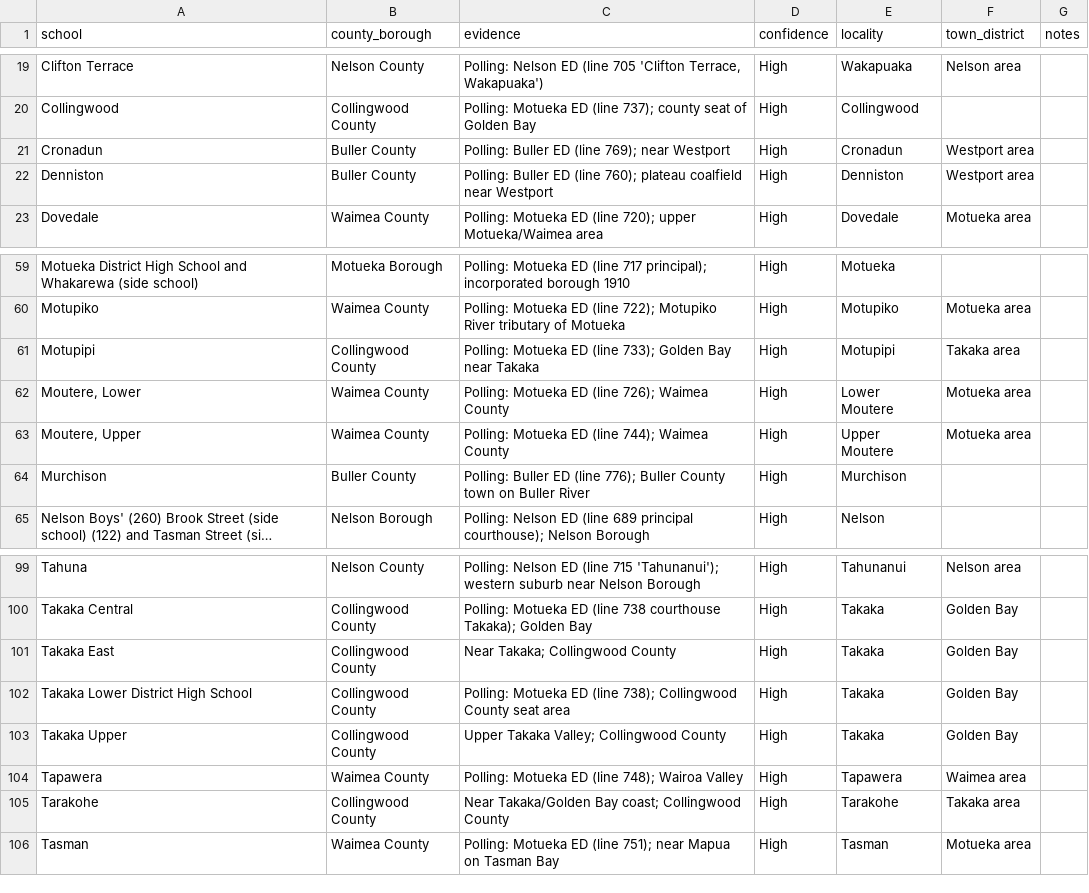
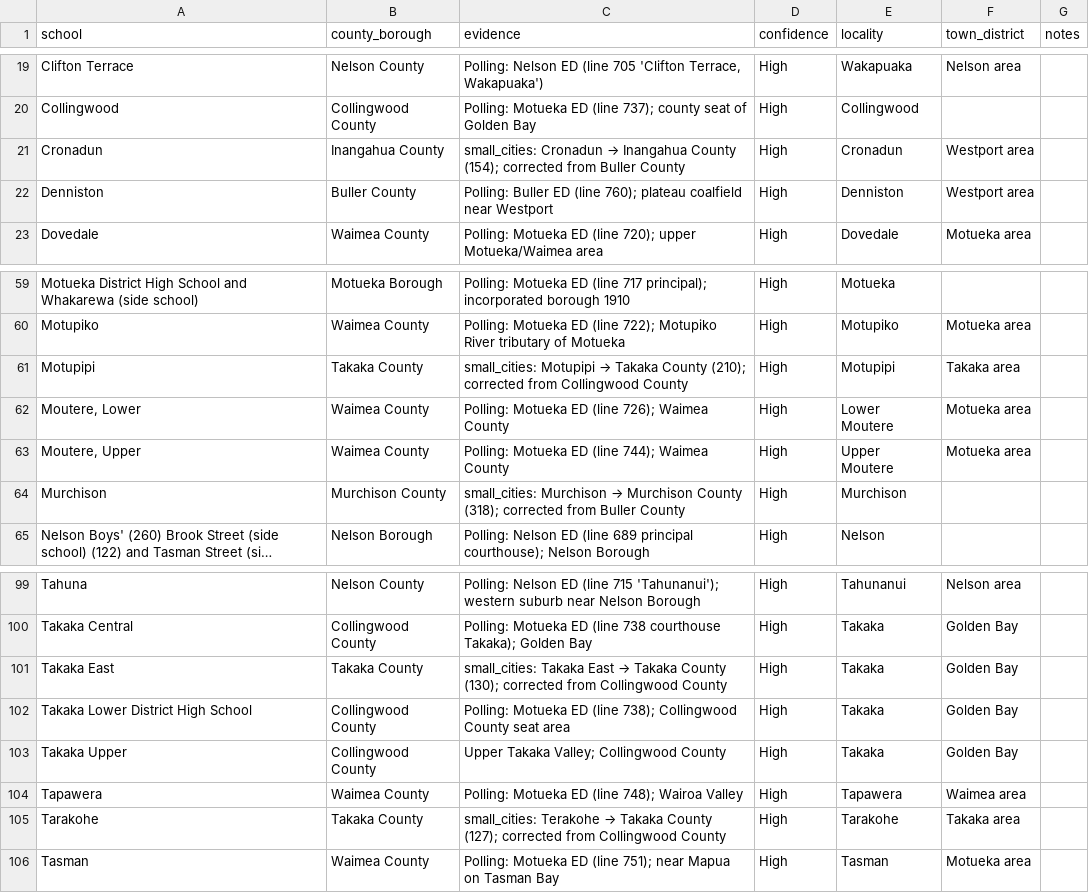
Before and after one commit to spirikahu/NZ_1918, a CSV file: NZ/Schools/Name_Matching_Results/Nelson_county_borough.csv, drawn as a sheet; only a part is shown, gaps mark what is left out; long unchanged cells end in …; the diff names each change by its address in the sheet, - before the commit and + after, or states it on an @@ line.

```diff
--- a/NZ/Schools/Name_Matching_Results/Nelson_county_borough.csv
+++ b/NZ/Schools/Name_Matching_Results/Nelson_county_borough.csv
-B21 (county_borough): Buller County
+B21 (county_borough): Inangahua County
@@ C21 (evidence): Polling: Buller ED (line 769); near Westport → small_cities: Cronadun → Inangahua County (154); corrected from Buller County @@
-B61 (county_borough): Collingwood County
+B61 (county_borough): Takaka County
@@ C61 (evidence): Polling: Motueka ED (line 733); Golden Bay near Takaka → small_cities: Motupipi → Takaka County (210); corrected from Collingwood County @@
-B64 (county_borough): Buller County
+B64 (county_borough): Murchison County
@@ C64 (evidence): Polling: Buller ED (line 776); Buller County town on Buller River → small_cities: Murchison → Murchison County (318); corrected from Buller County @@
-B101 (county_borough): Collingwood County
+B101 (county_borough): Takaka County
@@ C101 (evidence): Near Takaka; Collingwood County → small_cities: Takaka East → Takaka County (130); corrected from Collingwood County @@
-B105 (county_borough): Collingwood County
+B105 (county_borough): Takaka County
@@ C105 (evidence): Near Takaka/Golden Bay coast; Collingwood County → small_cities: Terakohe → Takaka County (127); corrected from Collingwood County @@
```
Also changed, not shown: NZ/Schools/Name_Matching_Results/Otago_county_borough.csv, NZ/Schools/Name_Matching_Results/Taranaki_county_borough.csv, 5 other files.
